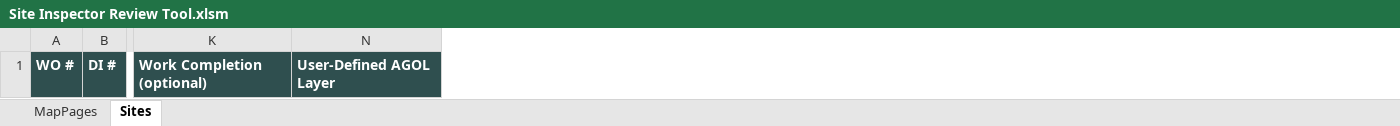
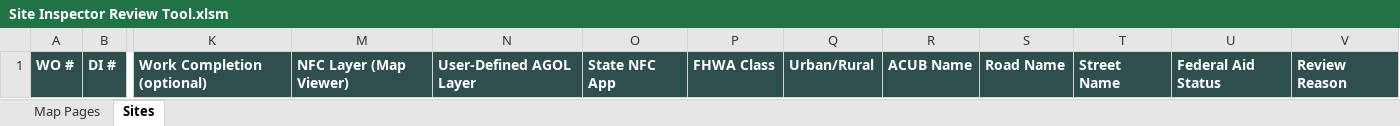
Before and after one commit to calebpaulsmith/RoadReviewer, an Excel workbook: Site Inspector Review Tool.xlsm, sheet Sites, drawn as a sheet; only a part is shown, gaps mark what is left out; values as stored, in another font and other column widths than the file's, no borders; conditional formats not drawn; the diff names each change by its address in the sheet, - before the commit and + after, or states it on an @@ line.

```diff
--- a/Site Inspector Review Tool.xlsm (sheet Sites)
+++ b/Site Inspector Review Tool.xlsm (sheet Sites)
-sheet tab: MapPages
+sheet tab: Map Pages
@@ column M unhidden, row 1: NFC Layer (Map Viewer) @@
@@ column O unhidden, row 1: State NFC App @@
@@ column P unhidden, row 1: FHWA Class @@
@@ column Q unhidden, row 1: Urban/Rural @@
@@ column R unhidden, row 1: ACUB Name @@
@@ column S unhidden, row 1: Road Name @@
@@ column T unhidden, row 1: Street Name @@
@@ column U unhidden, row 1: Federal Aid Status @@
@@ column V unhidden, row 1: Review Reason @@
```
Also changed, not shown: charts or pictures, RoadReviewer.xlsm, 6 other files.
